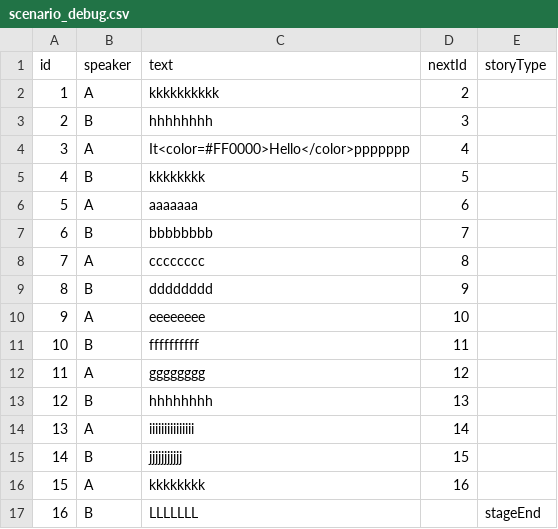
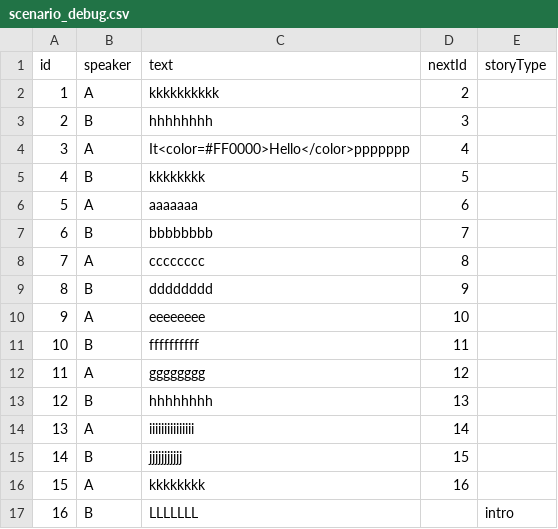
Before and after one commit to Okamoto-Sakuya/GraduationTEAM, a CSV file: Assets/Saijou/CSV/scenario_debug.csv, drawn as a sheet.

```diff
--- a/Assets/Saijou/CSV/scenario_debug.csv
+++ b/Assets/Saijou/CSV/scenario_debug.csv
@@ -16,2 +16,2 @@ id,speaker,text,nextId,storyType
 15,A,kkkkkkkk,16,
-16,B,LLLLLLL,,stageEnd
+16,B,LLLLLLL,,intro
```
Also changed, not shown: 7 other files.
